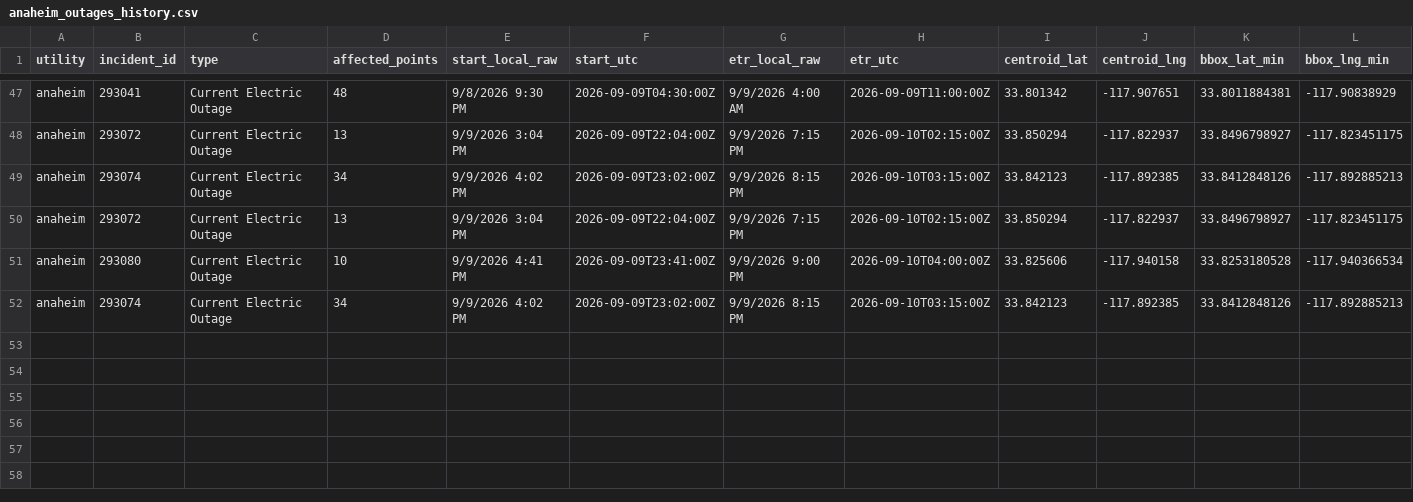
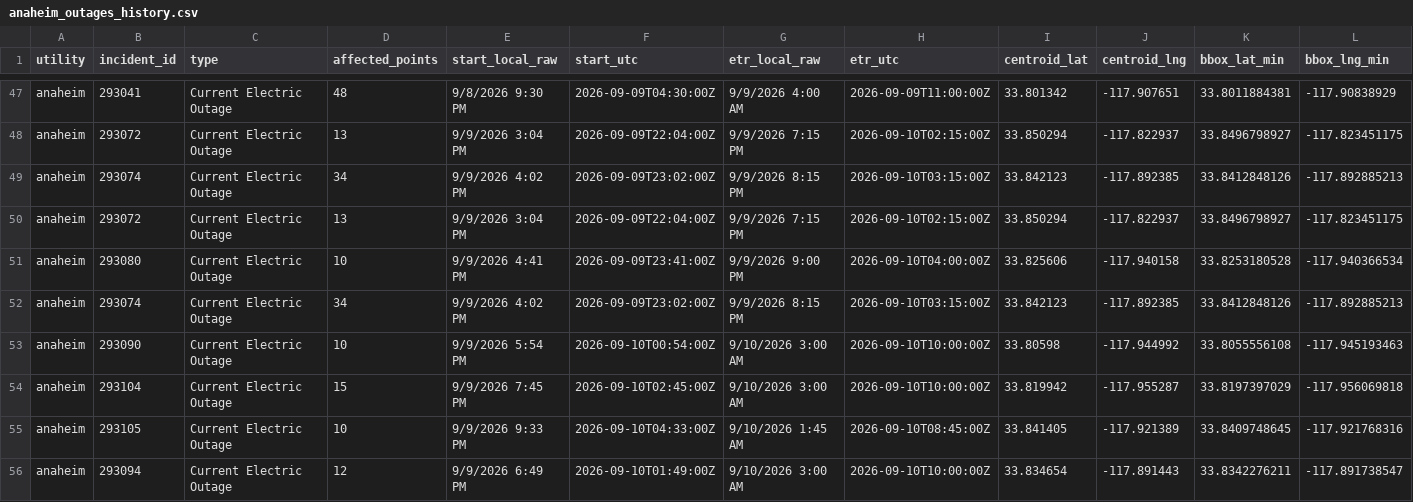
Before and after one commit to danish0305/sce-outage-tracker, a CSV file: anaheim/anaheim_outages_history.csv, drawn as a sheet; only a part is shown, gaps mark what is left out; rows hold the shown columns only; the diff names each change by its address in the sheet, - before the commit and + after, or states it on an @@ line.

```diff
--- a/anaheim/anaheim_outages_history.csv
+++ b/anaheim/anaheim_outages_history.csv
+row 53: anaheim | 293090 | Current Electric Outage | 10 | 9/9/2026 5:54 PM | 2026-09-10T00:54:00Z | 9/10/2026 3:00 AM | 2026-09-10T10:00:00Z | 33.80598 | -117.944992 | 33.8055556108 | -117.945193463
+row 54: anaheim | 293104 | Current Electric Outage | 15 | 9/9/2026 7:45 PM | 2026-09-10T02:45:00Z | 9/10/2026 3:00 AM | 2026-09-10T10:00:00Z | 33.819942 | -117.955287 | 33.8197397029 | -117.956069818
+row 55: anaheim | 293105 | Current Electric Outage | 10 | 9/9/2026 9:33 PM | 2026-09-10T04:33:00Z | 9/10/2026 1:45 AM | 2026-09-10T08:45:00Z | 33.841405 | -117.921389 | 33.8409748645 | -117.921768316
+row 56: anaheim | 293094 | Current Electric Outage | 12 | 9/9/2026 6:49 PM | 2026-09-10T01:49:00Z | 9/10/2026 3:00 AM | 2026-09-10T10:00:00Z | 33.834654 | -117.891443 | 33.8342276211 | -117.891738547
```
Also changed, not shown: anaheim/anaheim_points_latest.csv, ladwp/ladwp_la_outages_latest.csv, 14 other files.
